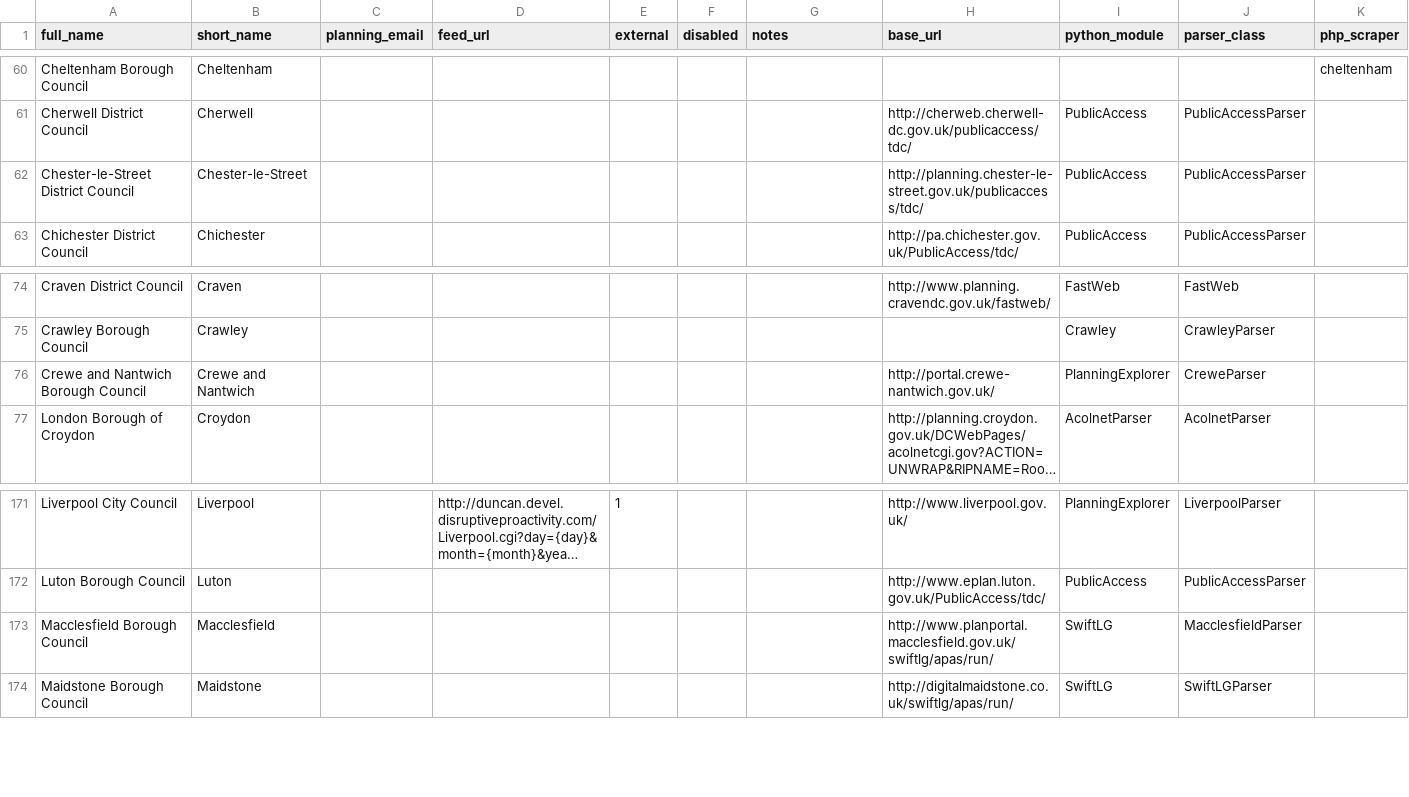
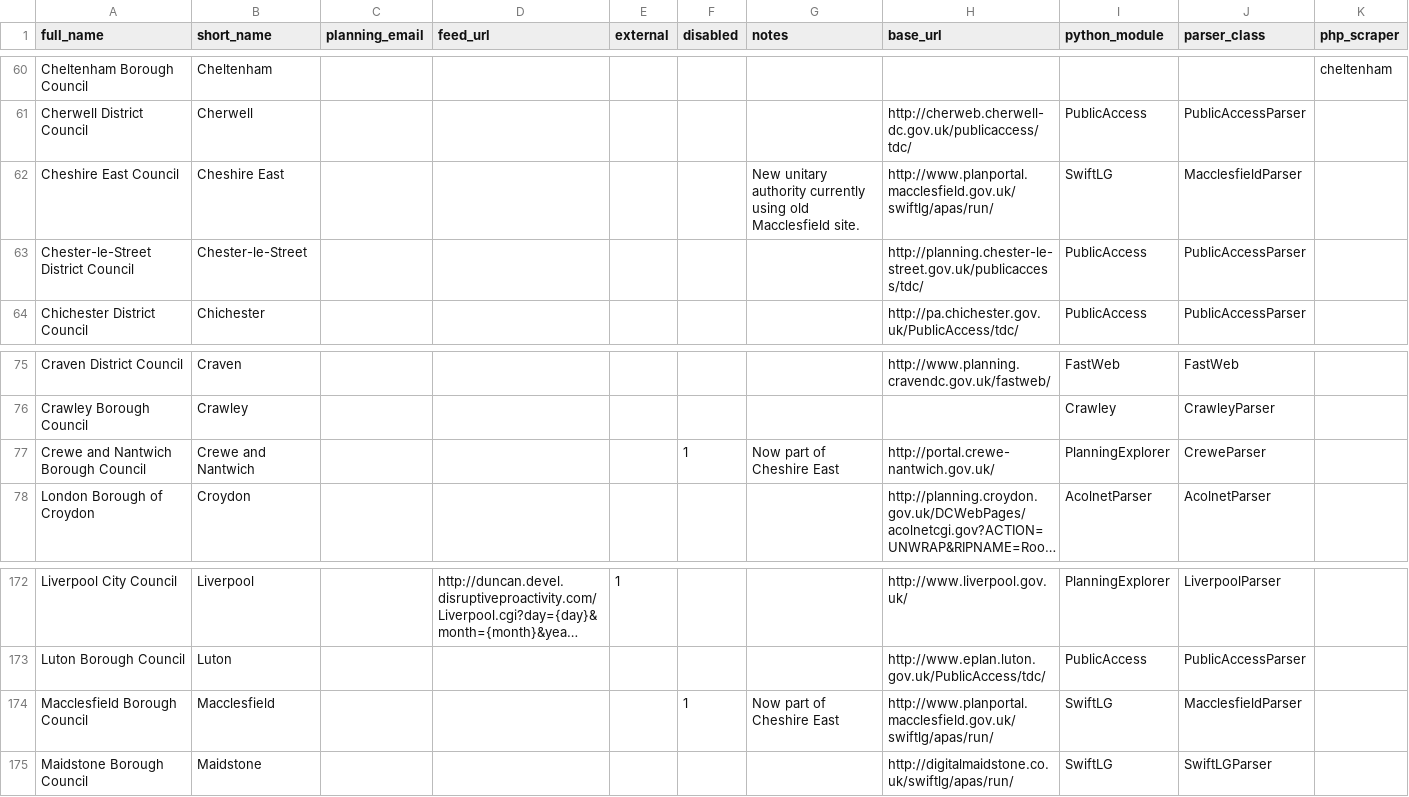
Before and after one commit to mikelmaron/planningalerts, a CSV file: SitesToGenerate.csv, drawn as a sheet; only a part is shown, gaps mark what is left out; long unchanged cells end in …; addresses are those after the commit; the diff names each change by its address in the sheet, - before the commit and + after, or states it on an @@ line.

Commit message:
Sort out the new unitary authority of Cheshire East.
Currently Cheshire East is using the old Macclesfield site, so I've added this as Cheshire East. The old Macclesfield and Crewe and Nantwich scrapers are now disabled.

```diff
--- a/SitesToGenerate.csv
+++ b/SitesToGenerate.csv
+row 62: Cheshire East Council | Cheshire East |  |  |  |  | New unitary authority currently using old Macclesfield site. | http://www.planportal.macclesfield.gov.uk/swiftlg/apas/run/ | SwiftLG | MacclesfieldParser
-F77 (disabled): (empty)
+F77 (disabled): 1
-G77 (notes): (empty)
+G77 (notes): Now part of Cheshire East
-F174 (disabled): (empty)
+F174 (disabled): 1
-G174 (notes): (empty)
+G174 (notes): Now part of Cheshire East
```
